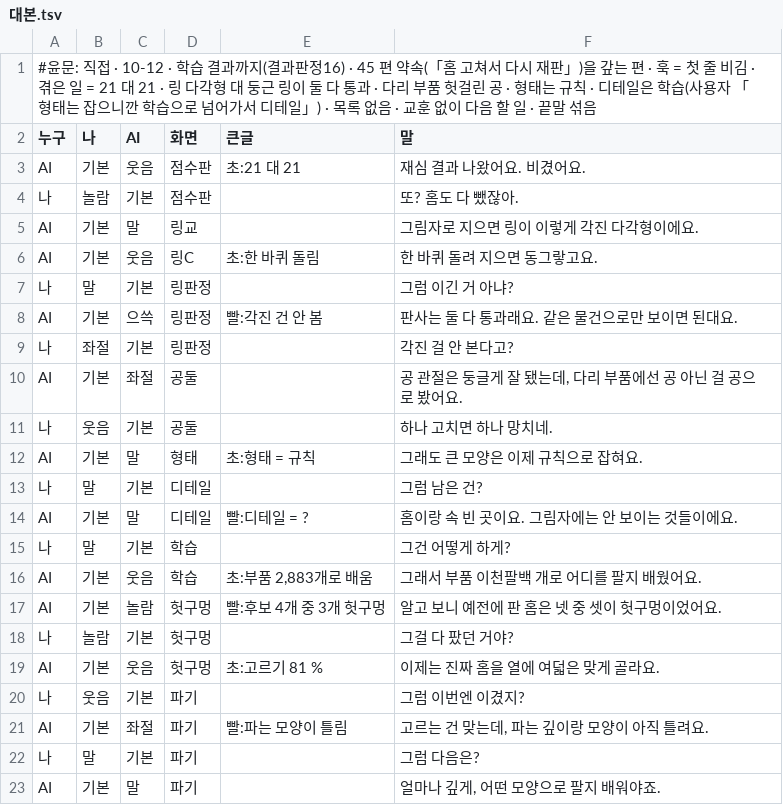
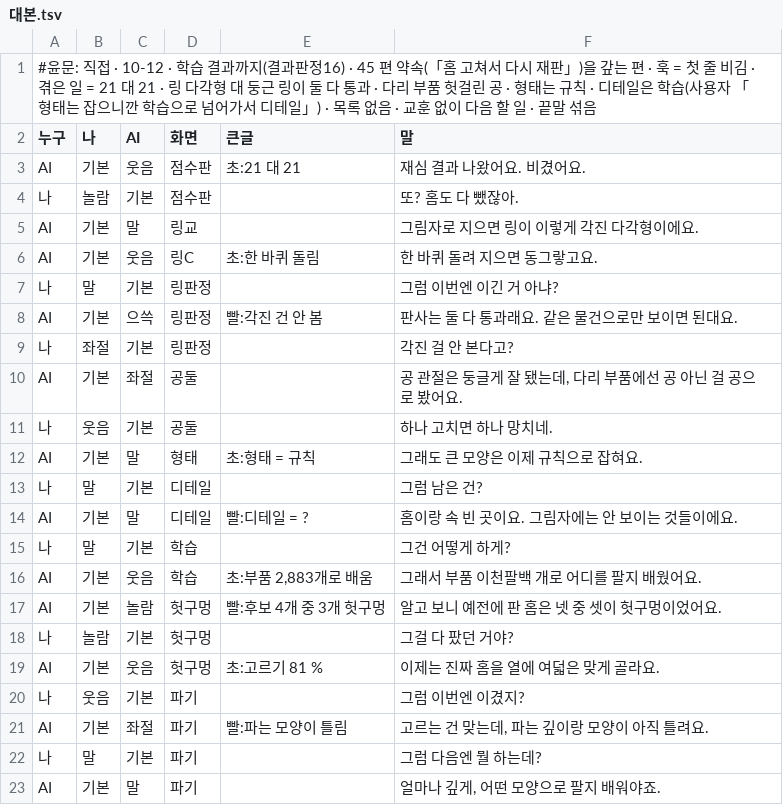
Before and after one commit to sigongjoa/art2real, a TSV file: 원화3d/과정/영상05/대화/46_재심/대본.tsv, drawn as a sheet.

```diff
--- a/원화3d/과정/영상05/대화/46_재심/대본.tsv
+++ b/원화3d/과정/영상05/대화/46_재심/대본.tsv
@@ -6,3 +6,3 @@ AI	기본	말	링교		그림자로 지으면 링이 이렇게 각진 다각형
 AI	기본	웃음	링C	초:한 바퀴 돌림	한 바퀴 돌려 지으면 동그랗고요.
-나	말	기본	링판정		그럼 이긴 거 아냐?
+나	말	기본	링판정		그럼 이번엔 이긴 거 아냐?
 AI	기본	으쓱	링판정	빨:각진 건 안 봄	판사는 둘 다 통과래요. 같은 물건으로만 보이면 된대요.
@@ -21,3 +21,3 @@ AI	기본	웃음	헛구멍	초:고르기 81 %	이제는 진짜 홈을 열에 여
 AI	기본	좌절	파기	빨:파는 모양이 틀림	고르는 건 맞는데, 파는 깊이랑 모양이 아직 틀려요.
-나	말	기본	파기		그럼 다음은?
+나	말	기본	파기		그럼 다음엔 뭘 하는데?
 AI	기본	말	파기		얼마나 깊게, 어떤 모양으로 팔지 배워야죠.
```
Also changed, not shown: 4 other files.
